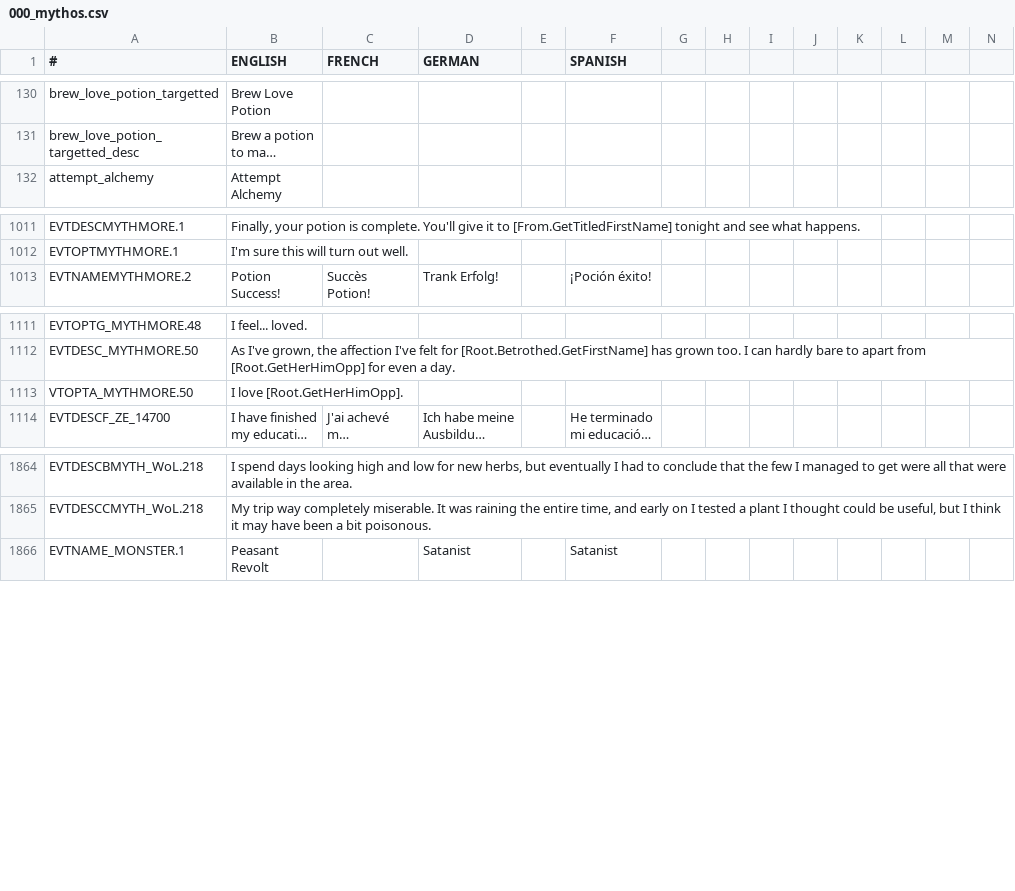
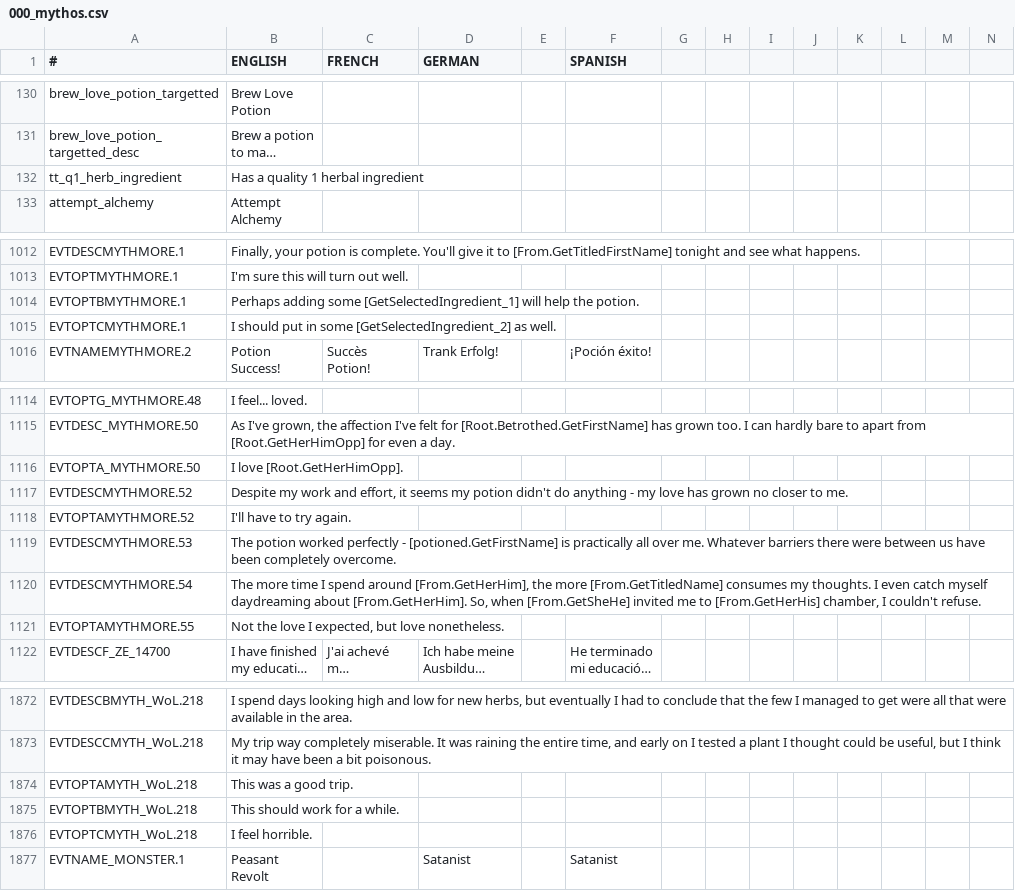
Before and after one commit to Leekoo/Mythos2, a CSV file: Mythos2/localisation/000_mythos.csv, drawn as a sheet; only a part is shown, gaps mark what is left out; long unchanged cells end in …; addresses are those after the commit; rows hold the shown columns only; the diff names each change by its address in the sheet, - before the commit and + after, or states it on an @@ line.

Commit message:
Love Potion rework

```diff
--- a/Mythos2/localisation/000_mythos.csv
+++ b/Mythos2/localisation/000_mythos.csv
+row 132: tt_q1_herb_ingredient | Has a quality 1 herbal ingredient
+row 1014: EVTOPTBMYTHMORE.1 | Perhaps adding some [GetSelectedIngredient_1] will help the potion.
+row 1015: EVTOPTCMYTHMORE.1 | I should put in some [GetSelectedIngredient_2] as well.
-A1116 (#): VTOPTA_MYTHMORE.50
+A1116 (#): EVTOPTA_MYTHMORE.50
+row 1117: EVTDESCMYTHMORE.52 | Despite my work and effort, it seems my potion didn't do anything - my love has grown no closer to me.
+row 1118: EVTOPTAMYTHMORE.52 | I'll have to try again.
+row 1119: EVTDESCMYTHMORE.53 | The potion worked perfectly - [potioned.GetFirstName] is practically all over me. Whatever barriers there were between us have been completely overcome.
+row 1120: EVTDESCMYTHMORE.54 | The more time I spend around [From.GetHerHim], the more [From.GetTitledName] consumes my thoughts. I even catch myself daydreaming about [From.GetHerHim]. So, when [From.GetSheHe] invited me to [From.GetHerHis] chamber, I couldn't refuse.
+row 1121: EVTOPTAMYTHMORE.55 | Not the love I expected, but love nonetheless.
+row 1874: EVTOPTAMYTH_WoL.218 | This was a good trip.
+row 1875: EVTOPTBMYTH_WoL.218 | This should work for a while.
+row 1876: EVTOPTCMYTH_WoL.218 | I feel horrible.
```
Also changed, not shown: 4 other files.
